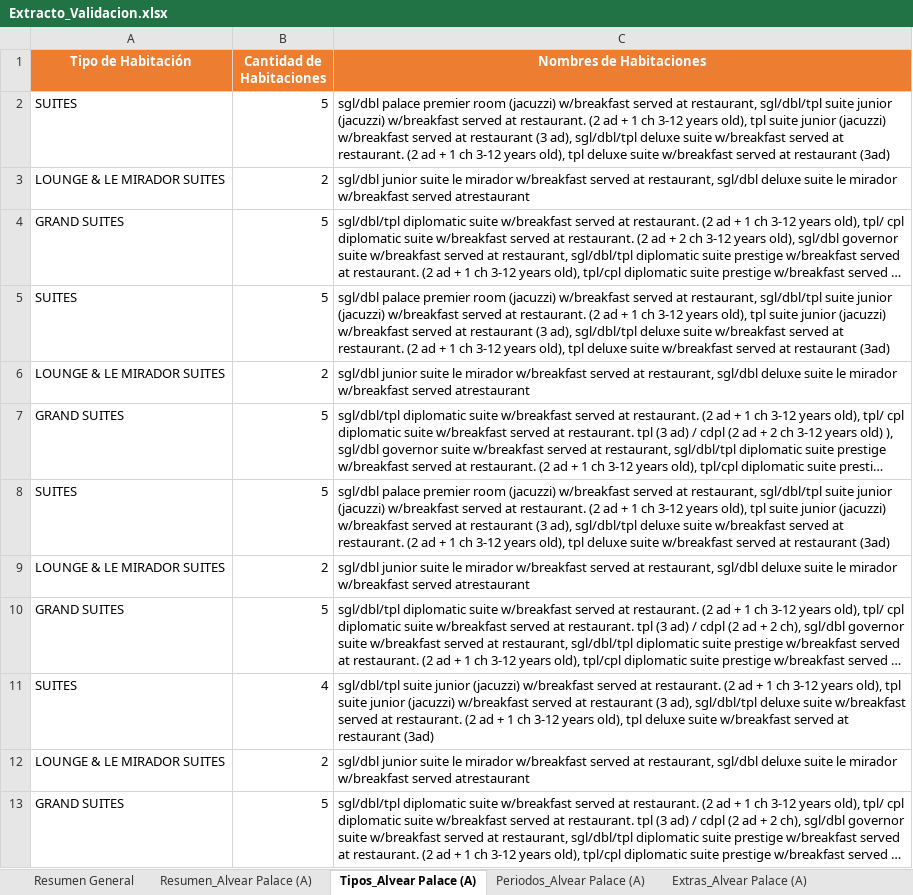
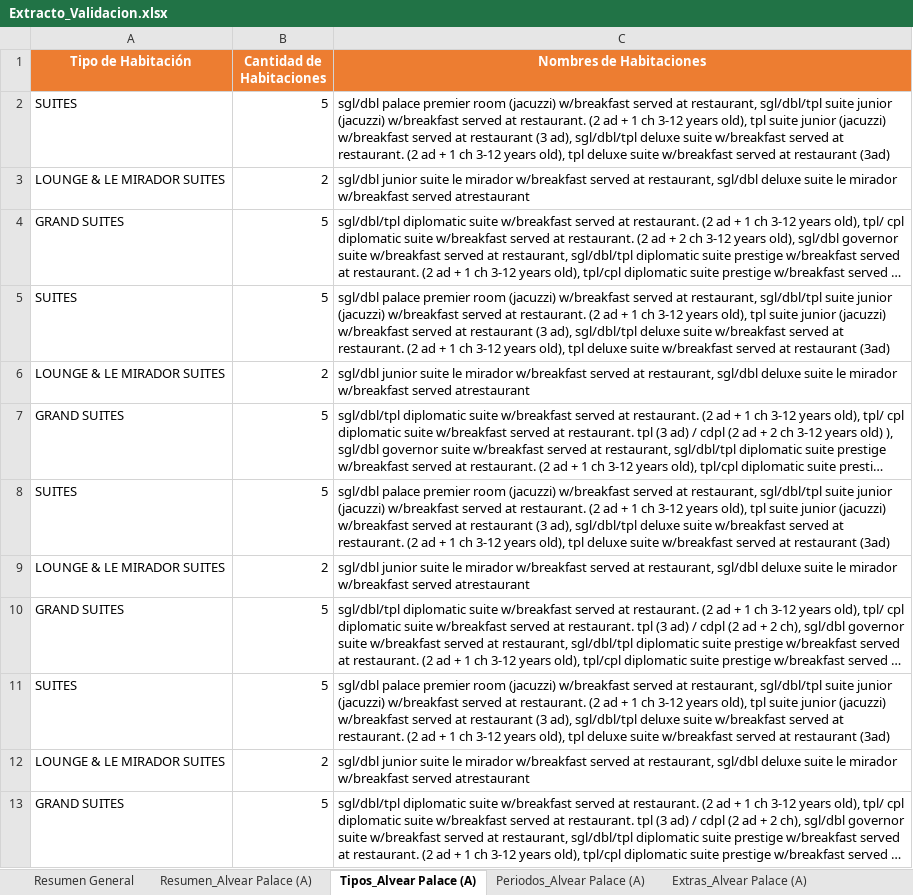
Before and after one commit to gerssss97/Crawl-Compare, an Excel workbook: Data/Extracto_Validacion.xlsx, sheet Tipos_Alvear Palace (A), drawn as a sheet; long unchanged cells end in …; values as stored, in another font and other column widths than the file's, no borders; the diff names each change by its address in the sheet, - before the commit and + after, or states it on an @@ line.

```diff
--- a/Data/Extracto_Validacion.xlsx (sheet Tipos_Alvear Palace (A))
+++ b/Data/Extracto_Validacion.xlsx (sheet Tipos_Alvear Palace (A))
-B11 (Cantidad de Habitaciones): 4
+B11 (Cantidad de Habitaciones): 5
-C11 (Nombres de Habitaciones): sgl/dbl/tpl suite…
+C11 (Nombres de Habitaciones): sgl/dbl palace premier room (jacuzzi) w/breakfast served at restaurant, sgl/dbl/tpl suite…
```
Also changed, not shown: sheet Resumen_Alvear Palace (A), sheet Resumen_Four Seasons Buenos, sheet Resumen_Faena Hotel Buenos A, sheet Extras_Faena Hotel Buenos A, sheet Resumen General, sheet Extras_Alvear Palace (A), 1 more sheet, 26 other files.
